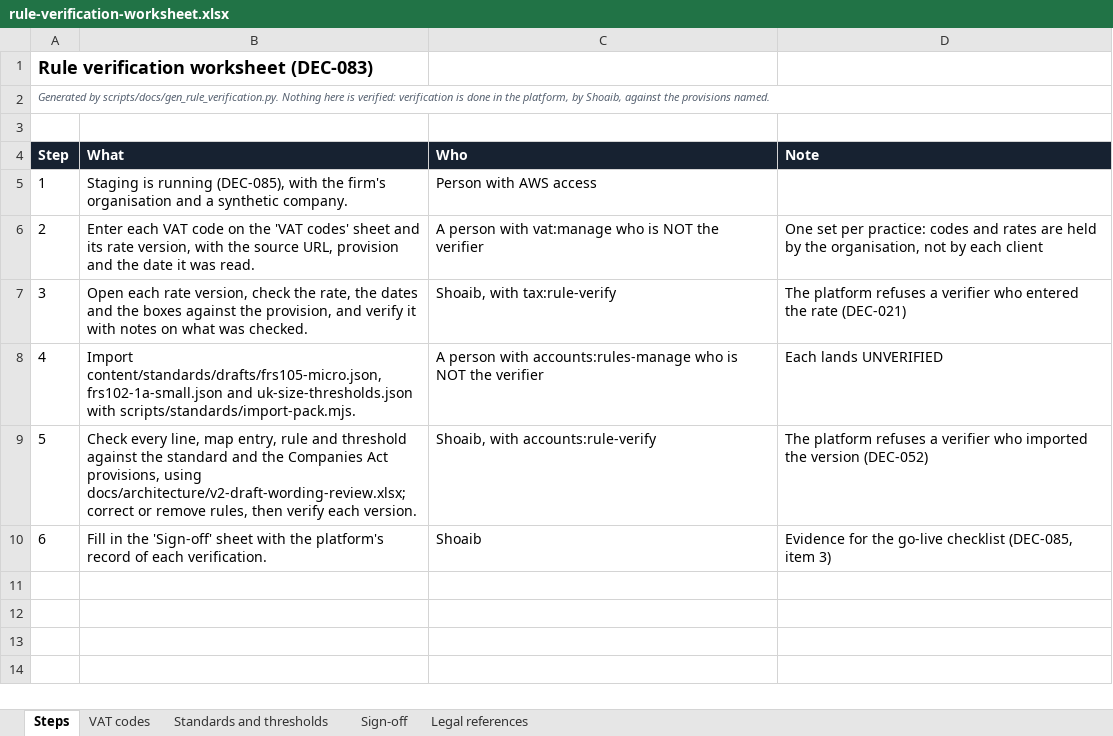
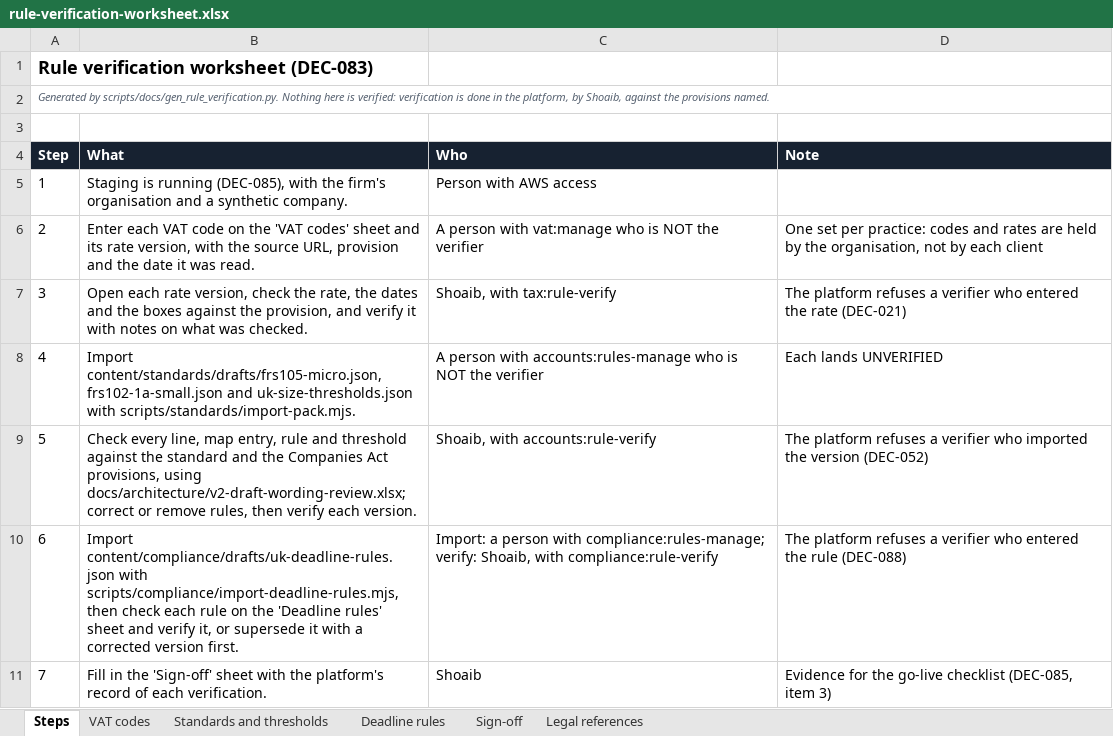
Before and after one commit to mianshoaiblhr/UK-Accounting-Platform, an Excel workbook: docs/legal/rule-verification-worksheet.xlsx, sheet Steps, drawn as a sheet; values as stored, in another font and other column widths than the file's, no borders; addresses are those after the commit; the diff names each change by its address in the sheet, - before the commit and + after, or states it on an @@ line.

```diff
--- a/docs/legal/rule-verification-worksheet.xlsx (sheet Steps)
+++ b/docs/legal/rule-verification-worksheet.xlsx (sheet Steps)
+sheet tab: Deadline rules
+row 10: 6 | Import content/compliance/drafts/uk-deadline-rules.json with scripts/compliance/import-deadline-rules.mjs, then check each rule on the 'Deadline rules' sheet and verify it, or supersede it with a corrected version first. | Import: a person with compliance:rules-manage; verify: Shoaib, with compliance:rule-verify | The platform refuses a verifier who entered the rule (DEC-088)
@@ column A (Step) renumbered from row 11 down @@
```
Also changed, not shown: sheet Sign-off, sheet Legal references, 16 other files.
